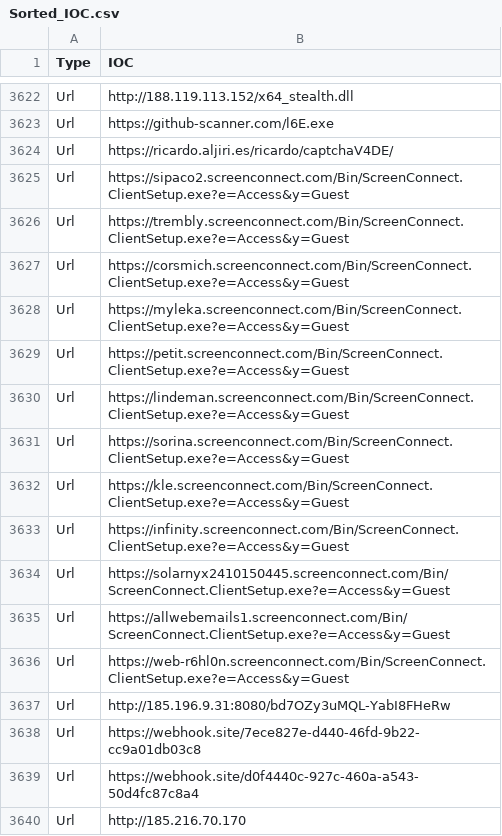
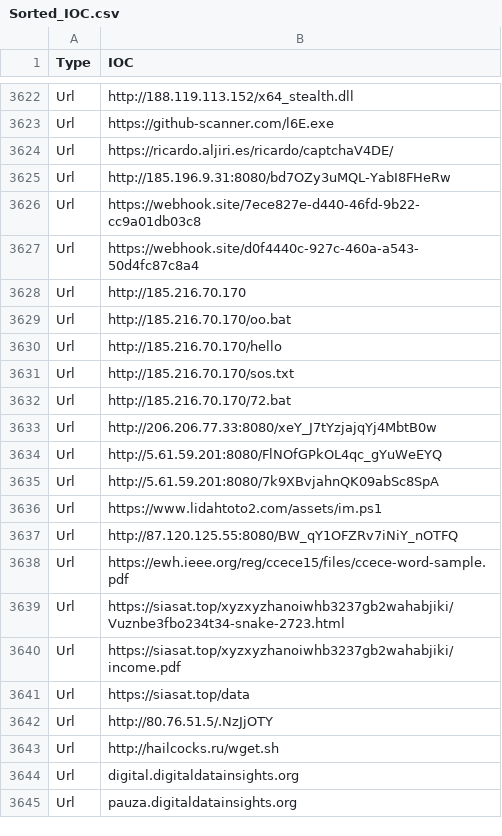
Before and after one commit to yarivdv/SORTED_IOC, a CSV file: Sorted_IOC.csv, drawn as a sheet; only a part is shown, gaps mark what is left out; the shorter side is filled out with more unchanged rows.

Commit message:
Update Sorted_IOC.csv

```diff
--- a/Sorted_IOC.csv
+++ b/Sorted_IOC.csv
@@ -3624,14 +3624,2 @@ Url,https://github-scanner.com/l6E.exe
 Url,https://ricardo.aljiri.es/ricardo/captchaV4DE/
-Url,https://sipaco2.screenconnect.com/Bin/ScreenConnect.ClientSetup.exe?e=Access&y=Guest
-Url,https://trembly.screenconnect.com/Bin/ScreenConnect.ClientSetup.exe?e=Access&y=Guest
-Url,https://corsmich.screenconnect.com/Bin/ScreenConnect.ClientSetup.exe?e=Access&y=Guest
-Url,https://myleka.screenconnect.com/Bin/ScreenConnect.ClientSetup.exe?e=Access&y=Guest
-Url,https://petit.screenconnect.com/Bin/ScreenConnect.ClientSetup.exe?e=Access&y=Guest
-Url,https://lindeman.screenconnect.com/Bin/ScreenConnect.ClientSetup.exe?e=Access&y=Guest
-Url,https://sorina.screenconnect.com/Bin/ScreenConnect.ClientSetup.exe?e=Access&y=Guest
-Url,https://kle.screenconnect.com/Bin/ScreenConnect.ClientSetup.exe?e=Access&y=Guest
-Url,https://infinity.screenconnect.com/Bin/ScreenConnect.ClientSetup.exe?e=Access&y=Guest
-Url,https://solarnyx2410150445.screenconnect.com/Bin/ScreenConnect.ClientSetup.exe?e=Access&y=Guest
-Url,https://allwebemails1.screenconnect.com/Bin/ScreenConnect.ClientSetup.exe?e=Access&y=Guest
-Url,https://web-r6hl0n.screenconnect.com/Bin/ScreenConnect.ClientSetup.exe?e=Access&y=Guest
 Url,http://185.196.9.31:8080/bd7OZy3uMQL-YabI8FHeRw
```
